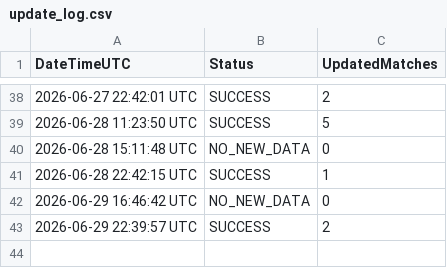
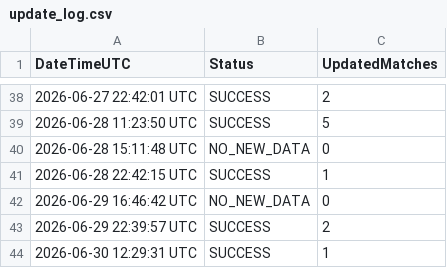
Before and after one commit to Alex-netizen2026/worldcup2026, a CSV file: update_log.csv, drawn as a sheet; only a part is shown, gaps mark what is left out.

```diff
--- a/update_log.csv
+++ b/update_log.csv
@@ -43 +43,2 @@ DateTimeUTC,Status,UpdatedMatches
 2026-06-29 22:39:57 UTC,SUCCESS,2
+2026-06-30 12:29:31 UTC,SUCCESS,1
```
Also changed, not shown: worldcup2026_fixtures.csv, worldcup2026_history.csv.
